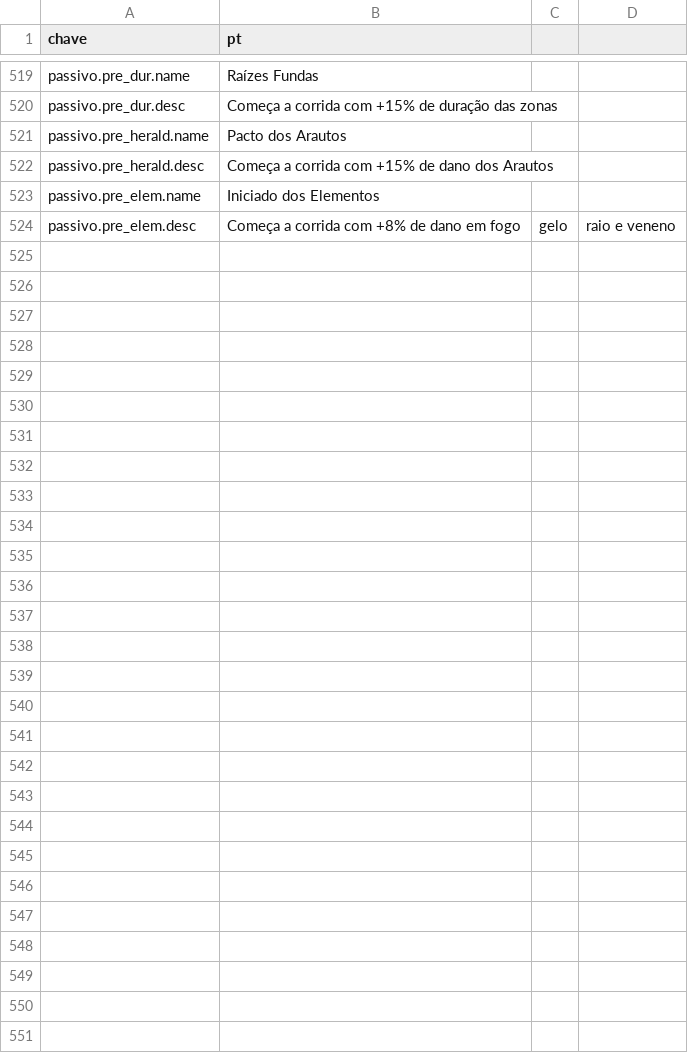
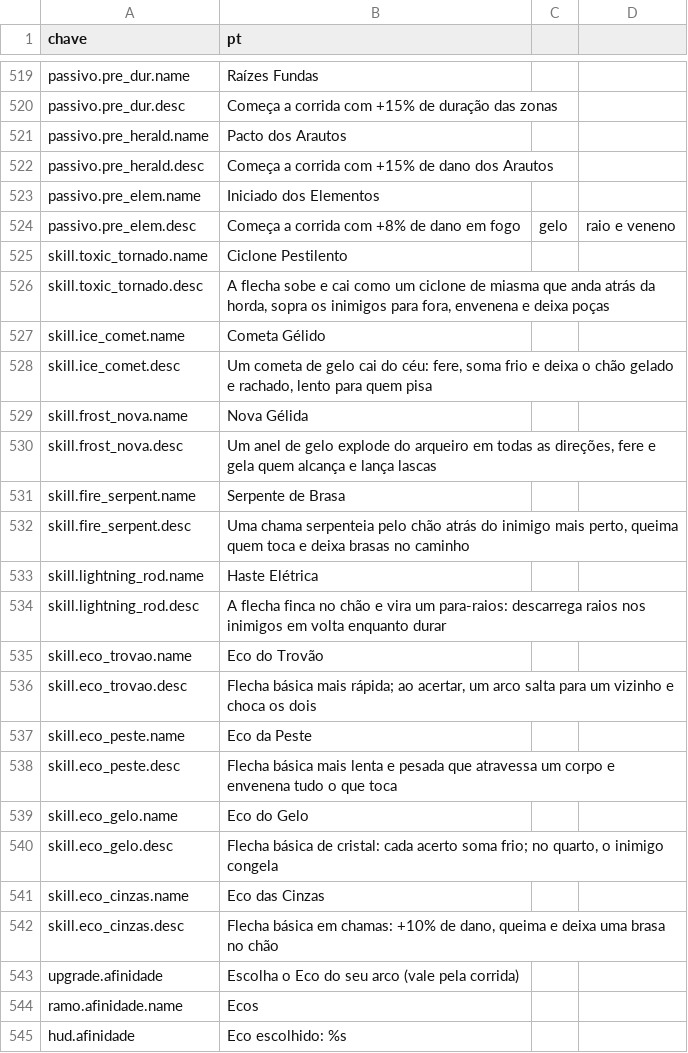
Before and after one commit to Willvinicius2/echoes-of-the-shatter, a CSV file: godot/data2d/loc_2d.csv, drawn as a sheet; only a part is shown, gaps mark what is left out.

```diff
--- a/godot/data2d/loc_2d.csv
+++ b/godot/data2d/loc_2d.csv
@@ -524 +524,22 @@ passivo.pre_elem.name,Iniciado dos Elementos
 passivo.pre_elem.desc,Começa a corrida com +8% de dano em fogo, gelo, raio e veneno
+skill.toxic_tornado.name,Ciclone Pestilento
+skill.toxic_tornado.desc,"A flecha sobe e cai como um ciclone de miasma que anda atrás da horda, sopra os inimigos para fora, envenena e deixa poças"
+skill.ice_comet.name,Cometa Gélido
+skill.ice_comet.desc,"Um cometa de gelo cai do céu: fere, soma frio e deixa o chão gelado e rachado, lento para quem pisa"
+skill.frost_nova.name,Nova Gélida
+skill.frost_nova.desc,"Um anel de gelo explode do arqueiro em todas as direções, fere e gela quem alcança e lança lascas"
+skill.fire_serpent.name,Serpente de Brasa
+skill.fire_serpent.desc,"Uma chama serpenteia pelo chão atrás do inimigo mais perto, queima quem toca e deixa brasas no caminho"
+skill.lightning_rod.name,Haste Elétrica
+skill.lightning_rod.desc,"A flecha finca no chão e vira um para-raios: descarrega raios nos inimigos em volta enquanto durar"
+skill.eco_trovao.name,Eco do Trovão
+skill.eco_trovao.desc,"Flecha básica mais rápida; ao acertar, um arco salta para um vizinho e choca os dois"
+skill.eco_peste.name,Eco da Peste
+skill.eco_peste.desc,"Flecha básica mais lenta e pesada que atravessa um corpo e envenena tudo o que toca"
+skill.eco_gelo.name,Eco do Gelo
+skill.eco_gelo.desc,"Flecha básica de cristal: cada acerto soma frio; no quarto, o inimigo congela"
+skill.eco_cinzas.name,Eco das Cinzas
+skill.eco_cinzas.desc,"Flecha básica em chamas: +10% de dano, queima e deixa uma brasa no chão"
+upgrade.afinidade,Escolha o Eco do seu arco (vale pela corrida)
+ramo.afinidade.name,Ecos
+hud.afinidade,Eco escolhido: %s
```
Also changed, not shown: godot/data2d/feel.csv, godot/data2d/habilidades_arqueiro.csv, 28 other files.
